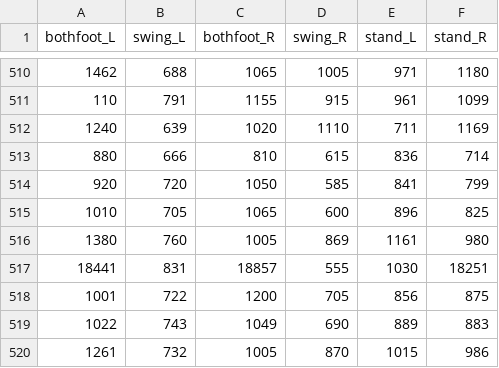
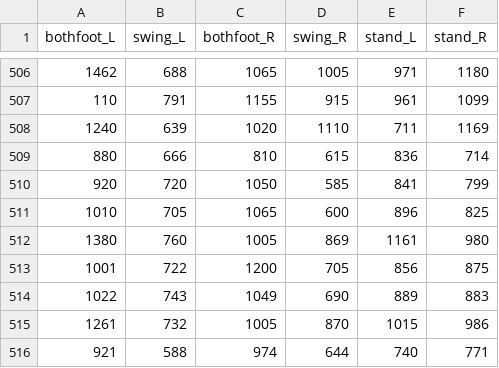
Before and after one commit to Hashimoto0913/Gait_sensor2020, a CSV file: walkingdata/walkingdata.csv, drawn as a sheet; only a part is shown, gaps mark what is left out; the shorter side is filled out with more unchanged rows; the diff covers the shown part only.

```diff
--- a/walkingdata/walkingdata.csv
+++ b/walkingdata/walkingdata.csv
@@ -516,3 +512,2 @@ bothfoot_L,swing_L,bothfoot_R,swing_R,stand_L,stand_R
 1380,760,1005,869,1161,980
-18441,831,18857,555,1030,18251
 1001,722,1200,705,856,875
```
Also changed, not shown: 16 added rows and 12 removed rows elsewhere in this file.
